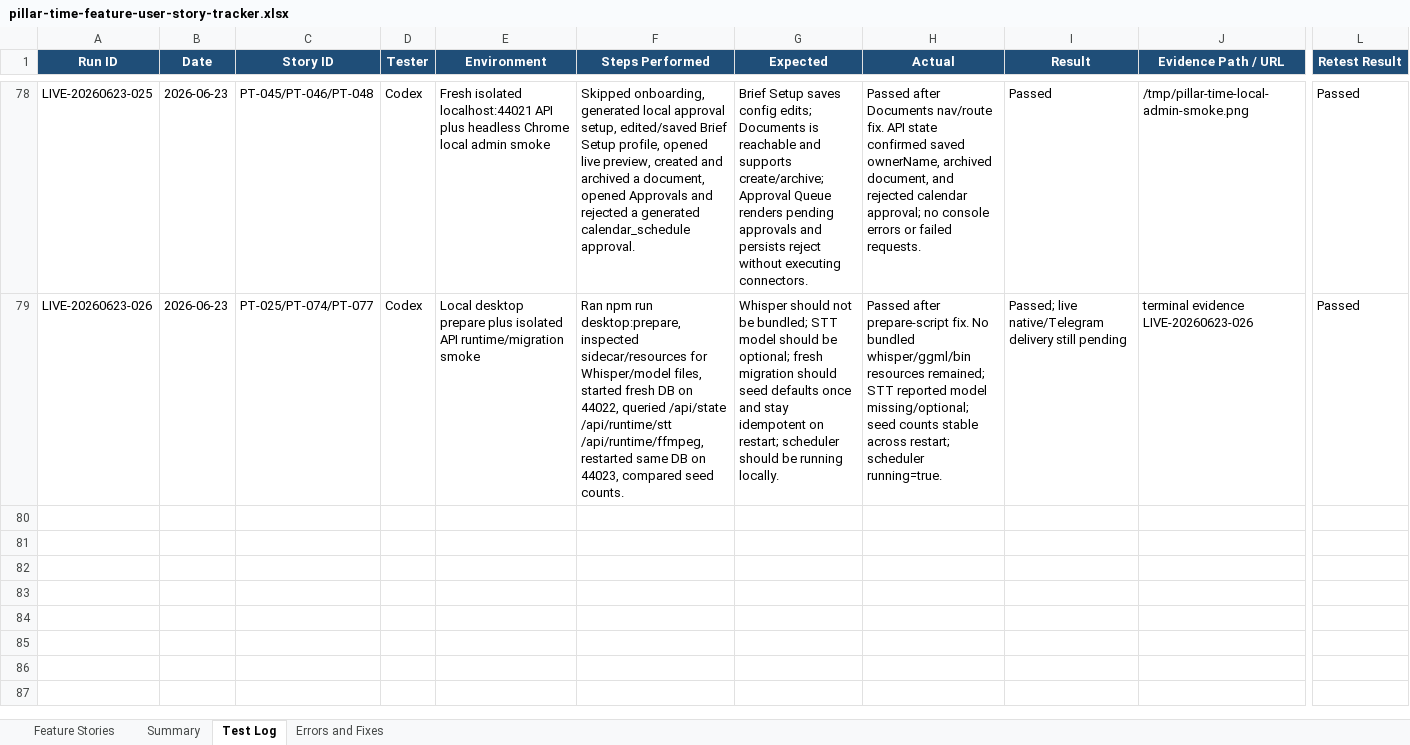
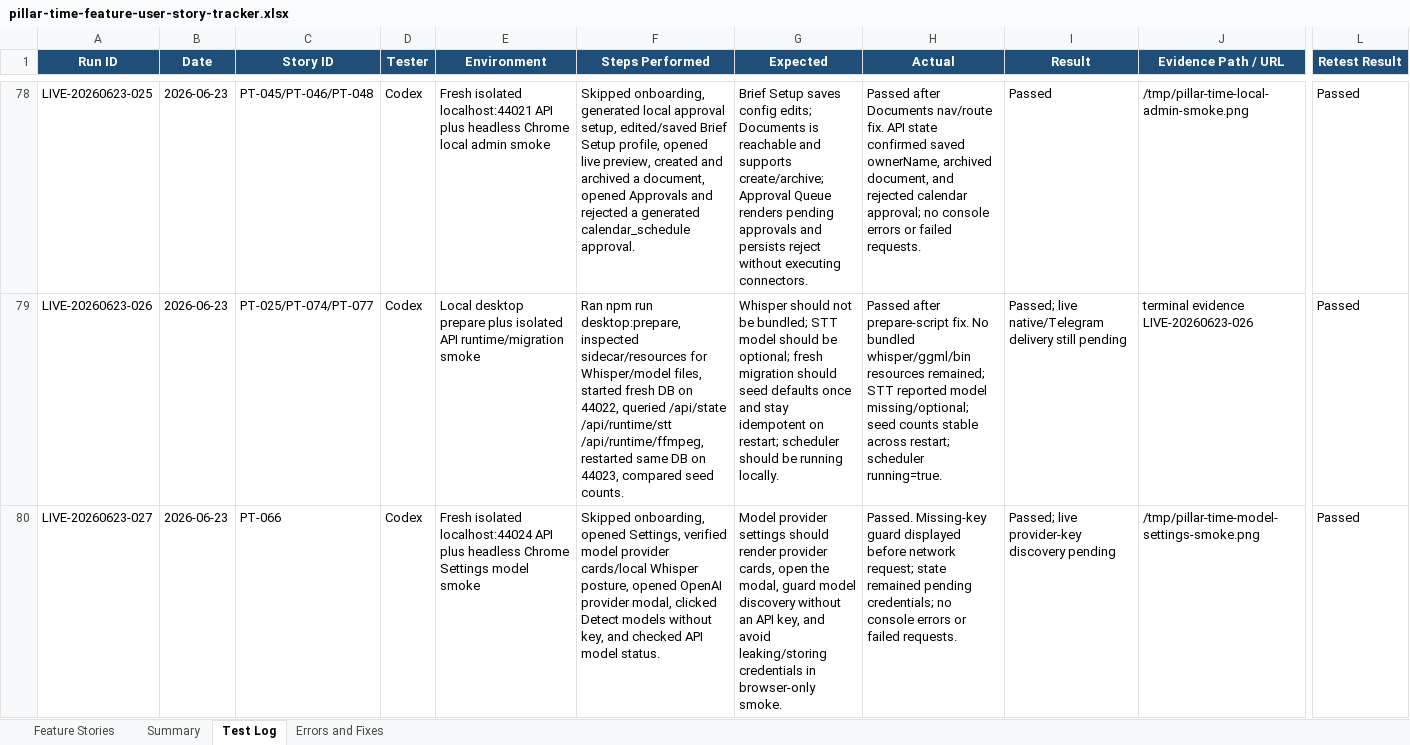
Before and after one commit to Transformation-Agency/pillar-time, an Excel workbook: docs/pillar-time-feature-user-story-tracker.xlsx, sheet Test Log, drawn as a sheet; only a part is shown, gaps mark what is left out; values as stored, in another font and other column widths than the file's, no borders; rows hold the shown columns only; the diff names each change by its address in the sheet, - before the commit and + after, or states it on an @@ line.

Commit message:
Record model settings smoke evidence

```diff
--- a/docs/pillar-time-feature-user-story-tracker.xlsx (sheet Test Log)
+++ b/docs/pillar-time-feature-user-story-tracker.xlsx (sheet Test Log)
+row 80: LIVE-20260623-027 | 2026-06-23 | PT-066 | Codex | Fresh isolated localhost:44024 API plus headless Chrome Settings model smoke | Skipped onboarding, opened Settings, verified model provider cards/local Whisper posture, opened OpenAI provider modal, clicked Detect models without key, and checked API model status. | Model provider settings should render provider cards, open the modal, guard model discovery without an API key, and avoid leaking/storing credentials in browser-only smoke. | Passed. Missing-key guard displayed before network request; state remained pending credentials; no console errors or failed requests. | Passed; live provider-key discovery pending | /tmp/pillar-time-model-settings-smoke.png | Passed
```
Also changed, not shown: sheet Summary, sheet Feature Stories.
